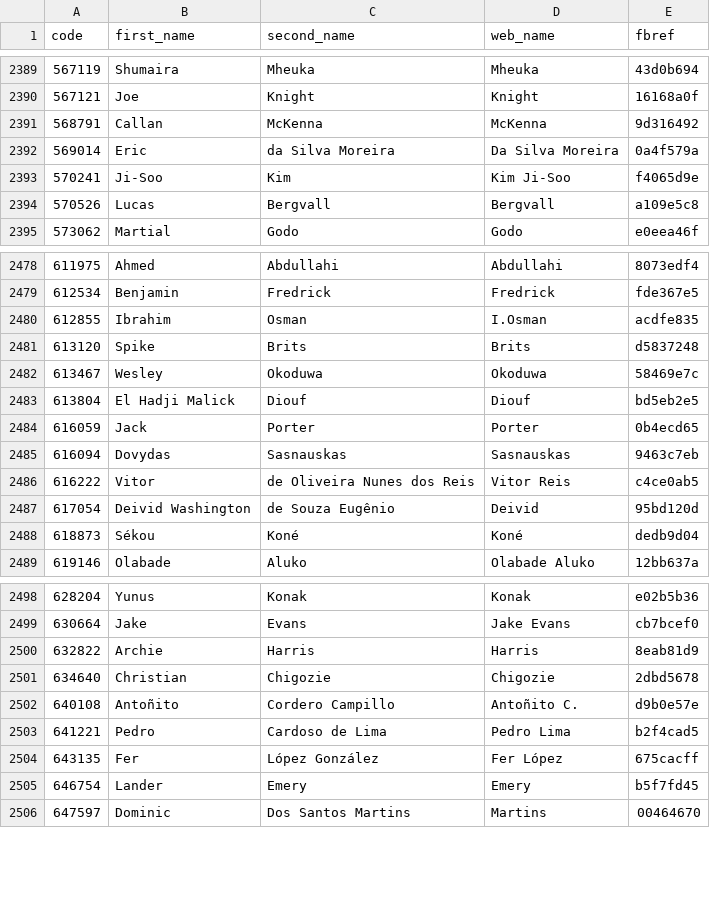
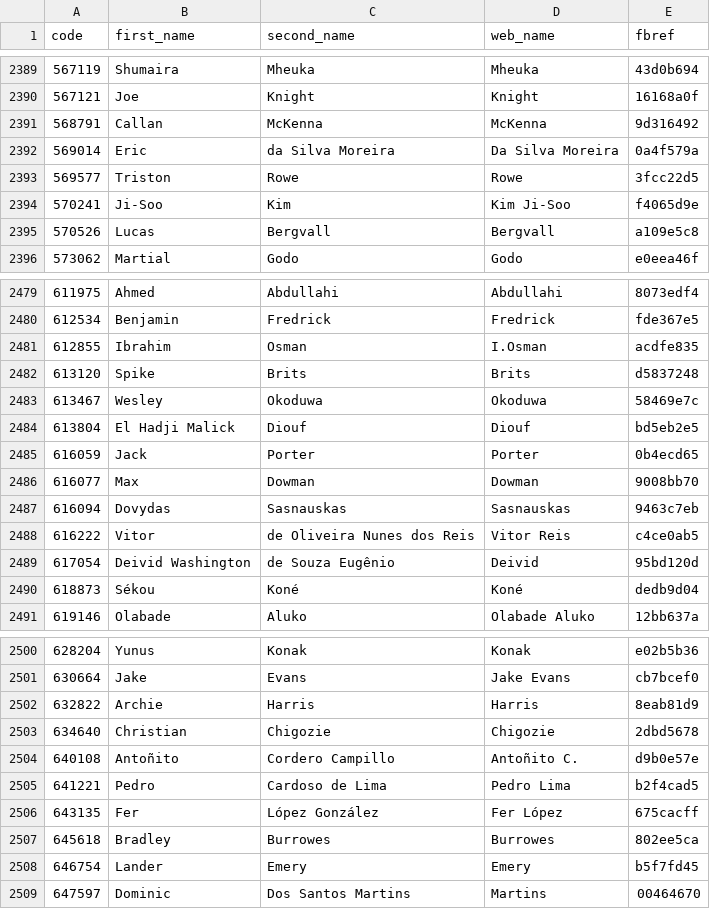
Before and after one commit to ChrisMusson/FPL-ID-Map, a CSV file: FBRef.csv, drawn as a sheet; only a part is shown, gaps mark what is left out.

```diff
--- a/FBRef.csv
+++ b/FBRef.csv
@@ -2392,2 +2392,3 @@ code,first_name,second_name,web_name,fbref
 569014,Eric,da Silva Moreira,Da Silva Moreira,0a4f579a
+569577,Triston,Rowe,Rowe,3fcc22d5
 570241,Ji-Soo,Kim,Kim Ji-Soo,f4065d9e
@@ -2484,2 +2485,3 @@ code,first_name,second_name,web_name,fbref
 616059,Jack,Porter,Porter,0b4ecd65
+616077,Max,Dowman,Dowman,9008bb70
 616094,Dovydas,Sasnauskas,Sasnauskas,9463c7eb
@@ -2504,2 +2506,3 @@ code,first_name,second_name,web_name,fbref
 643135,Fer,López González,Fer López,675cacff
+645618,Bradley,Burrowes,Burrowes,802ee5ca
 646754,Lander,Emery,Emery,b5f7fd45
```
Also changed, not shown: FPL/25-26.csv, Master.csv, 2 other files.
